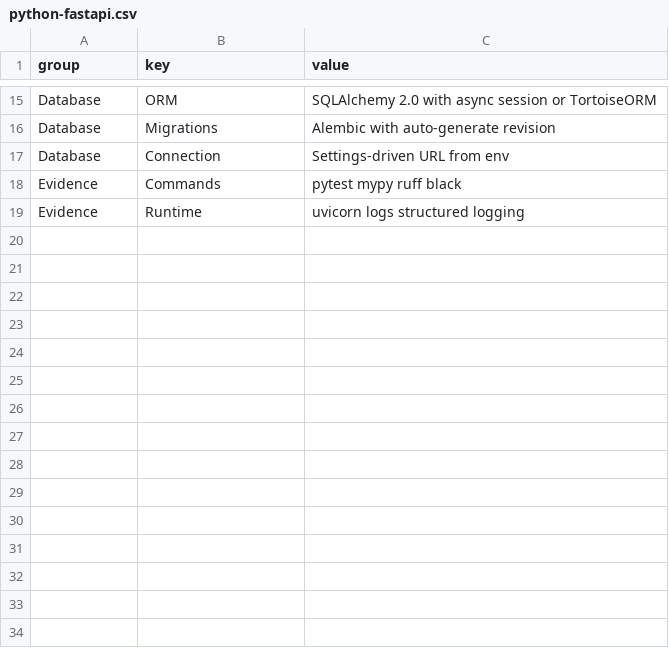
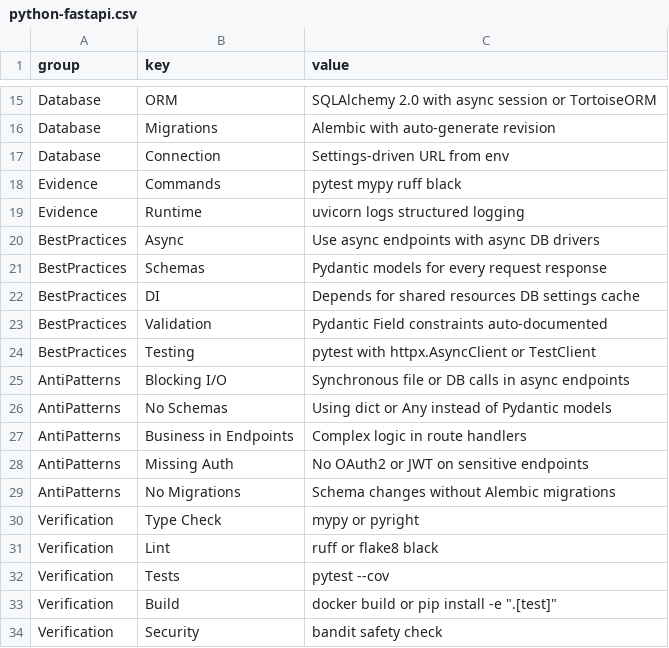
Before and after one commit to vaqif14/claude-prompt-builder, a CSV file: data/stacks/python-fastapi.csv, drawn as a sheet; only a part is shown, gaps mark what is left out.

```diff
--- a/data/stacks/python-fastapi.csv
+++ b/data/stacks/python-fastapi.csv
@@ -19 +19,16 @@ Evidence,Commands,pytest mypy ruff black
 Evidence,Runtime,uvicorn logs structured logging
+BestPractices,Async,Use async endpoints with async DB drivers
+BestPractices,Schemas,Pydantic models for every request response
+BestPractices,DI,Depends for shared resources DB settings cache
+BestPractices,Validation,Pydantic Field constraints auto-documented
+BestPractices,Testing,pytest with httpx.AsyncClient or TestClient
+AntiPatterns,Blocking I/O,Synchronous file or DB calls in async endpoints
+AntiPatterns,No Schemas,Using dict or Any instead of Pydantic models
+AntiPatterns,Business in Endpoints,Complex logic in route handlers
+AntiPatterns,Missing Auth,No OAuth2 or JWT on sensitive endpoints
+AntiPatterns,No Migrations,Schema changes without Alembic migrations
+Verification,Type Check,mypy or pyright
+Verification,Lint,ruff or flake8 black
+Verification,Tests,pytest --cov
+Verification,Build,docker build or pip install -e ".[test]"
+Verification,Security,bandit safety check
```
Also changed, not shown: data/stacks/nestjs.csv, data/stacks/node-express.csv, 56 other files.
